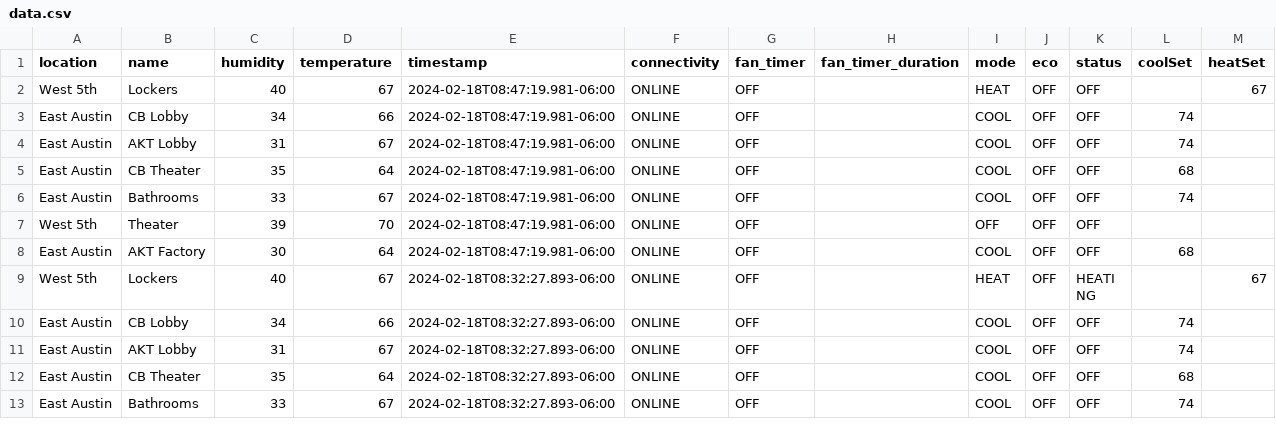
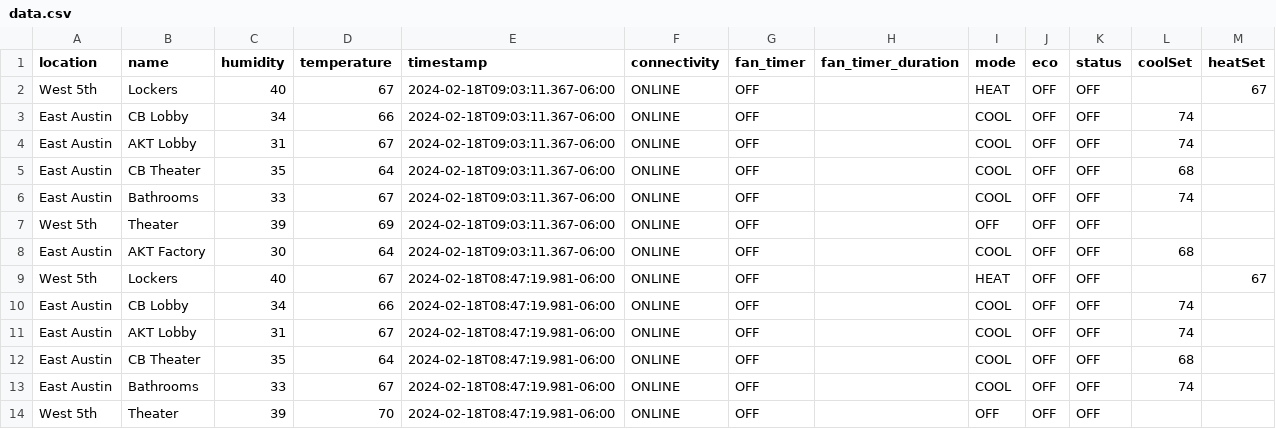
Before and after one commit to kevincolten/thermostat-monitor, a CSV file: data.csv, drawn as a sheet; only a part is shown; the shorter side is filled out with more unchanged rows.

```diff
--- a/data.csv
+++ b/data.csv
@@ -1,2 +1,9 @@
 location,name,humidity,temperature,timestamp,connectivity,fan_timer,fan_timer_duration,mode,eco,status,coolSet,heatSet
+West 5th,Lockers,40,67,2024-02-18T09:03:11.367-06:00,ONLINE,OFF,,HEAT,OFF,OFF,,67
+East Austin,CB Lobby,34,66,2024-02-18T09:03:11.367-06:00,ONLINE,OFF,,COOL,OFF,OFF,74,
+East Austin,AKT Lobby,31,67,2024-02-18T09:03:11.367-06:00,ONLINE,OFF,,COOL,OFF,OFF,74,
+East Austin,CB Theater,35,64,2024-02-18T09:03:11.367-06:00,ONLINE,OFF,,COOL,OFF,OFF,68,
+East Austin,Bathrooms,33,67,2024-02-18T09:03:11.367-06:00,ONLINE,OFF,,COOL,OFF,OFF,74,
+West 5th,Theater,39,69,2024-02-18T09:03:11.367-06:00,ONLINE,OFF,,OFF,OFF,OFF,,
+East Austin,AKT Factory,30,64,2024-02-18T09:03:11.367-06:00,ONLINE,OFF,,COOL,OFF,OFF,68,
 West 5th,Lockers,40,67,2024-02-18T08:47:19.981-06:00,ONLINE,OFF,,HEAT,OFF,OFF,,67
```
